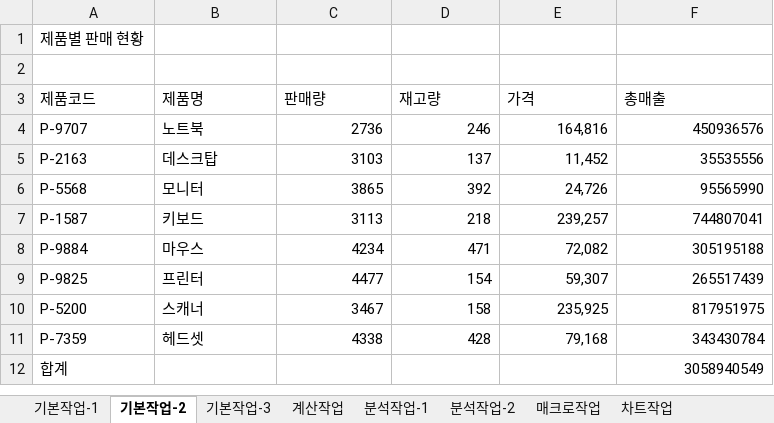
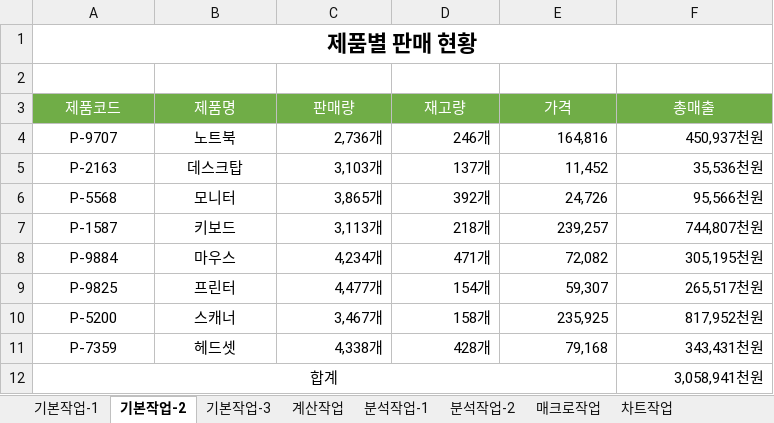
Before and after one commit to jx007s/AGI_EXCEL_2026_07, an Excel workbook: 기본서/26컴활2급/상시기출문제/상시기출문제1회.xlsm, sheet 기본작업-2, drawn as a sheet; values as stored, in another font and other column widths than the file's, no borders; the diff names each change by its address in the sheet, - before the commit and + after, or states it on an @@ line.

```diff
--- a/기본서/26컴활2급/상시기출문제/상시기출문제1회.xlsm (sheet 기본작업-2)
+++ b/기본서/26컴활2급/상시기출문제/상시기출문제1회.xlsm (sheet 기본작업-2)
@@ A1 alignment: left → center, bold: off → on, text size: larger @@
+A1:F1 merged
@@ A3:F3 alignment: left → center, fill: none → #70AD47, text colour: black → #FFFFFF @@
-A4:B11 alignment: left
+A4:B11 alignment: center
-C4 (판매량): 2736
+C4 (판매량): 2,736개
-D4 (재고량): 246
+D4 (재고량): 246개
-F4 (총매출): 450936576
+F4 (총매출): 450,937천원
-C5 (판매량): 3103
+C5 (판매량): 3,103개
-D5 (재고량): 137
+D5 (재고량): 137개
-F5 (총매출): 35535556
+F5 (총매출): 35,536천원
-C6 (판매량): 3865
+C6 (판매량): 3,865개
-D6 (재고량): 392
+D6 (재고량): 392개
-F6 (총매출): 95565990
+F6 (총매출): 95,566천원
-C7 (판매량): 3113
+C7 (판매량): 3,113개
-D7 (재고량): 218
+D7 (재고량): 218개
-F7 (총매출): 744807041
+F7 (총매출): 744,807천원
-C8 (판매량): 4234
+C8 (판매량): 4,234개
-D8 (재고량): 471
+D8 (재고량): 471개
-F8 (총매출): 305195188
+F8 (총매출): 305,195천원
-C9 (판매량): 4477
+C9 (판매량): 4,477개
-D9 (재고량): 154
+D9 (재고량): 154개
-F9 (총매출): 265517439
+F9 (총매출): 265,517천원
-C10 (판매량): 3467
+C10 (판매량): 3,467개
-D10 (재고량): 158
+D10 (재고량): 158개
-F10 (총매출): 817951975
+F10 (총매출): 817,952천원
-C11 (판매량): 4338
+C11 (판매량): 4,338개
-D11 (재고량): 428
+D11 (재고량): 428개
-F11 (총매출): 343430784
+F11 (총매출): 343,431천원
-A12 alignment: left
+A12 alignment: center
+A12:E12 merged
-F12 (총매출): 3058940549
+F12 (총매출): 3,058,941천원
```
Also changed, not shown: sheet 기본작업-1, sheet 분석작업-1, sheet 계산작업, sheet 분석작업-2, sheet 매크로작업, formulas that keep their value, charts or pictures, 기본서/26컴활2급/상시기출문제/상시기출문제2회.xlsm, 1 other file.
